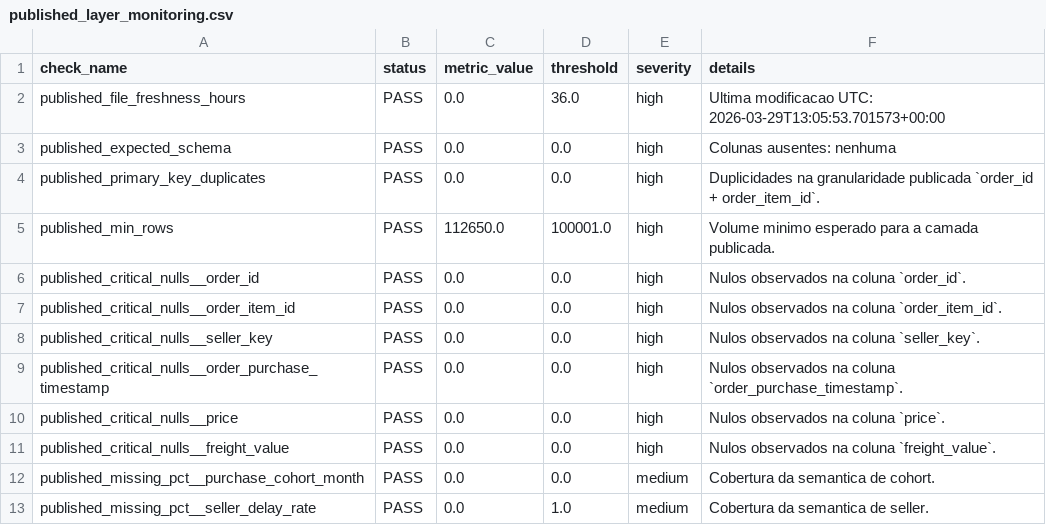
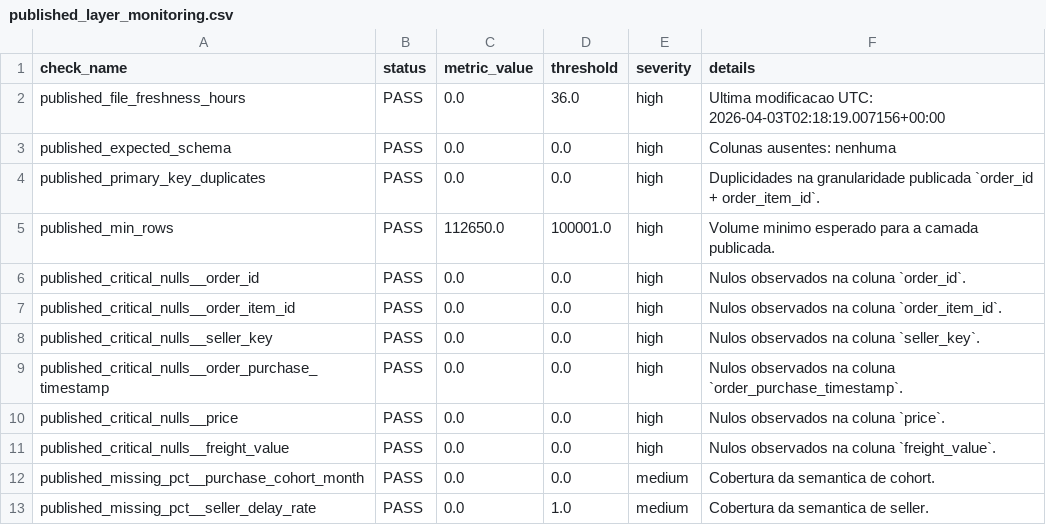
Before and after one commit to samuelmaia-analytics/Governed-Analytics-Platform, a CSV file: data/published/monitoring/published_layer_monitoring.csv, drawn as a sheet.

Commit message:
fix: unblock published governance validation runtime

```diff
--- a/data/published/monitoring/published_layer_monitoring.csv
+++ b/data/published/monitoring/published_layer_monitoring.csv
@@ -1,3 +1,3 @@
 check_name,status,metric_value,threshold,severity,details
-published_file_freshness_hours,PASS,0.0,36.0,high,Ultima modificacao UTC: 2026-03-29T13:05:53.701573+00:00
+published_file_freshness_hours,PASS,0.0,36.0,high,Ultima modificacao UTC: 2026-04-03T02:18:19.007156+00:00
 published_expected_schema,PASS,0.0,0.0,high,Colunas ausentes: nenhuma
```
Also changed, not shown: 9 other files.
